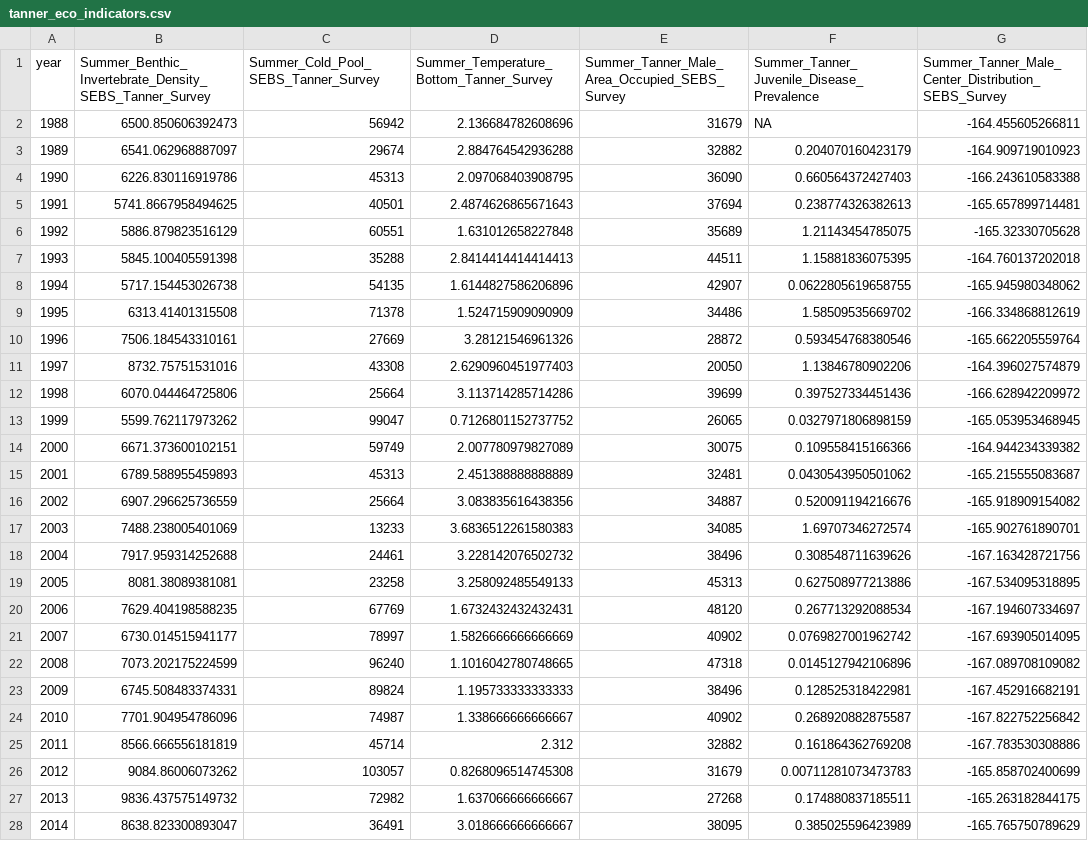
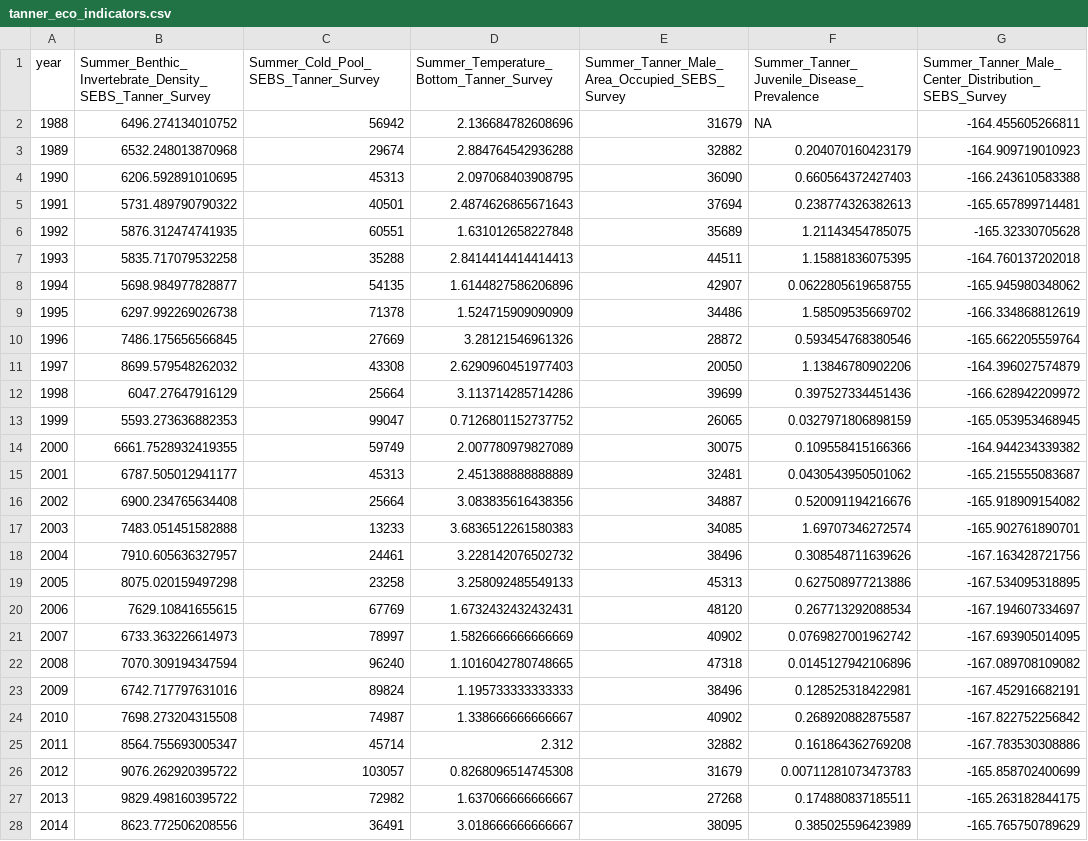
Before and after one commit to Erin-Fedewa-NOAA/Tanner-Crab-Indicator-Development, a CSV file: data/tanner_eco_indicators.csv, drawn as a sheet; only a part is shown; the diff covers the shown part only; the diff names each change by its address in the sheet, - before the commit and + after, or states it on an @@ line.

```diff
--- a/data/tanner_eco_indicators.csv
+++ b/data/tanner_eco_indicators.csv
-B2: 6500.850606392473
+B2: 6496.274134010752
-B3: 6541.062968887097
+B3: 6532.248013870968
-B4: 6226.830116919786
+B4: 6206.592891010695
-B5: 5741.8667958494625
+B5: 5731.489790790322
-B6: 5886.879823516129
+B6: 5876.312474741935
-B7: 5845.100405591398
+B7: 5835.717079532258
-B8: 5717.154453026738
+B8: 5698.984977828877
-B9: 6313.41401315508
+B9: 6297.992269026738
-B10: 7506.184543310161
+B10: 7486.175656566845
-B11: 8732.75751531016
+B11: 8699.579548262032
-B12: 6070.044464725806
+B12: 6047.27647916129
-B13: 5599.762117973262
+B13: 5593.273636882353
-B14: 6671.373600102151
+B14: 6661.7528932419355
-B15: 6789.588955459893
+B15: 6787.505012941177
-B16: 6907.296625736559
+B16: 6900.234765634408
-B17: 7488.238005401069
+B17: 7483.051451582888
-B18: 7917.959314252688
+B18: 7910.605636327957
-B19: 8081.38089381081
+B19: 8075.020159497298
-B20: 7629.404198588235
+B20: 7629.10841655615
-B21: 6730.014515941177
+B21: 6733.363226614973
-B22: 7073.202175224599
+B22: 7070.309194347594
-B23: 6745.508483374331
+B23: 6742.717797631016
-B24: 7701.904954786096
+B24: 7698.273204315508
-B25: 8566.666556181819
+B25: 8564.755693005347
-B26: 9084.86006073262
+B26: 9076.262920395722
-B27: 9836.437575149732
+B27: 9829.498160395722
-B28: 8638.823300893047
+B28: 8623.772506208556
```
Also changed, not shown: 10 edited cells elsewhere in this file, output/benthic_invert.csv, output/benthic_predator.csv, 5 other files.
